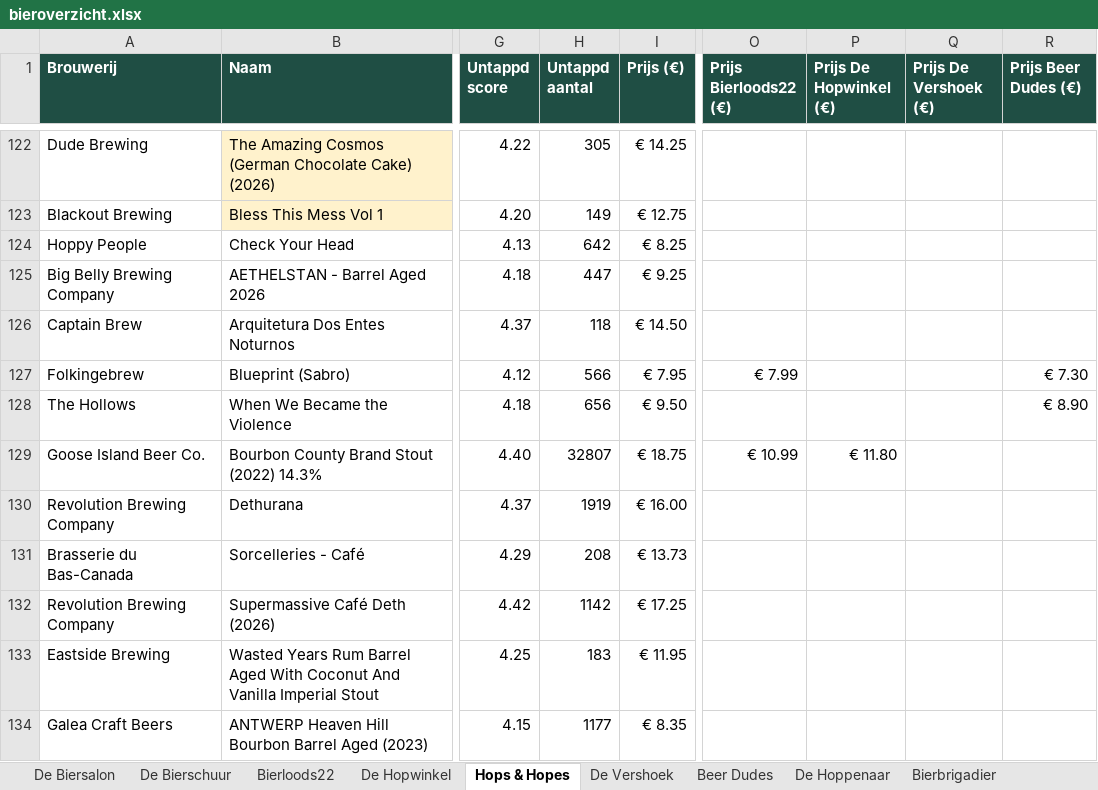
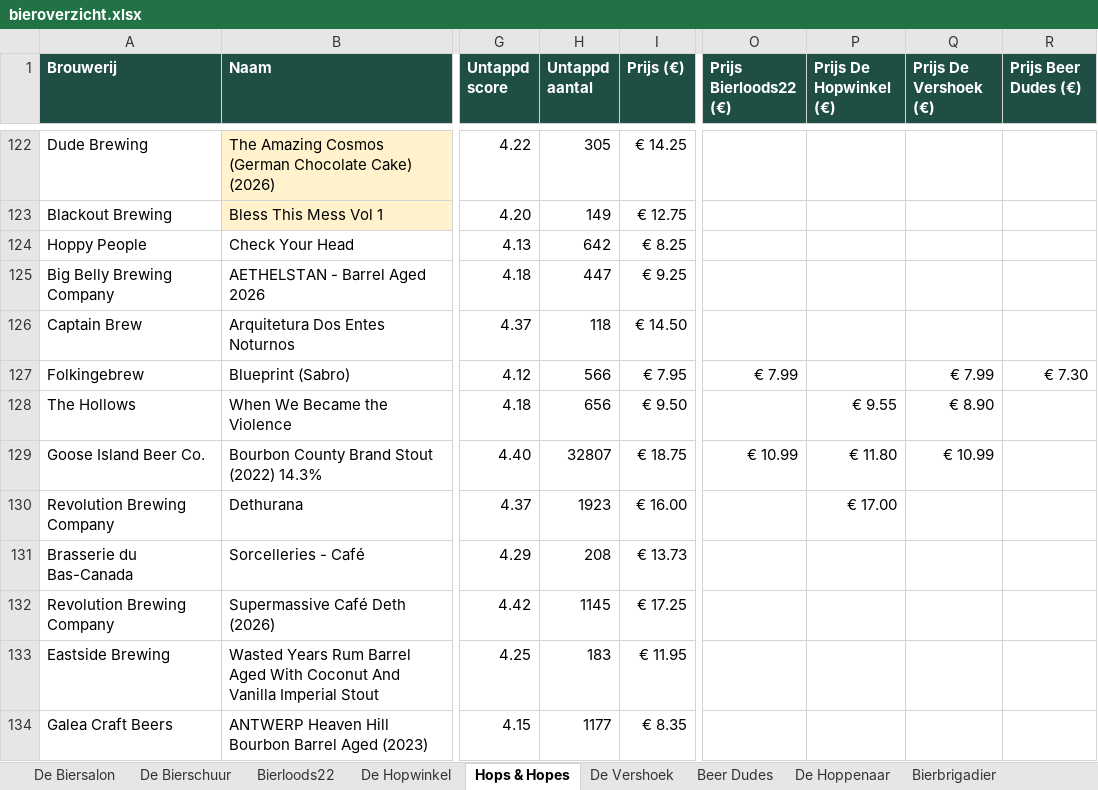
Before and after one commit to RdG-Bier/DeBierScraper, an Excel workbook: docs/bieroverzicht.xlsx, sheet Hops & Hopes, drawn as a sheet; only a part is shown, gaps mark what is left out; values as stored, in another font and other column widths than the file's, no borders; conditional formats not drawn; the diff covers the shown part only; the diff names each change by its address in the sheet, - before the commit and + after, or states it on an @@ line.

```diff
--- a/docs/bieroverzicht.xlsx (sheet Hops & Hopes)
+++ b/docs/bieroverzicht.xlsx (sheet Hops & Hopes)
-Q127 (Prijs De Vershoek (€)): (empty)
+Q127 (Prijs De Vershoek (€)): € 7.99
-P128 (Prijs De Hopwinkel (€)): (empty)
+P128 (Prijs De Hopwinkel (€)): € 9.55
-Q128 (Prijs De Vershoek (€)): (empty)
+Q128 (Prijs De Vershoek (€)): € 8.90
-R128 (Prijs Beer Dudes (€)): € 8.90
+R128 (Prijs Beer Dudes (€)): (empty)
-Q129 (Prijs De Vershoek (€)): (empty)
+Q129 (Prijs De Vershoek (€)): € 10.99
-H130 (Untappd aantal): 1919
+H130 (Untappd aantal): 1923
-P130 (Prijs De Hopwinkel (€)): (empty)
+P130 (Prijs De Hopwinkel (€)): € 17.00
-H132 (Untappd aantal): 1142
+H132 (Untappd aantal): 1145
```
Also changed, not shown: 2 added rows, 2 removed rows and 91 edited cells elsewhere in this sheet, sheet De Hopwinkel, sheet De Vershoek, sheet De Biersalon, sheet De Bierschuur, sheet De Hoppenaar, sheet Bierloods22, 3 more sheets, 30 other files.
